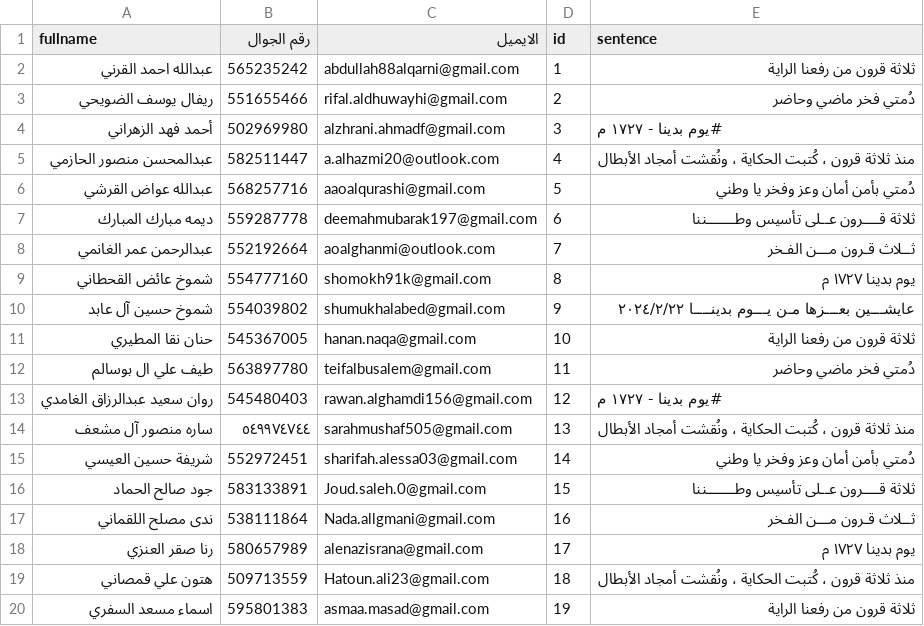
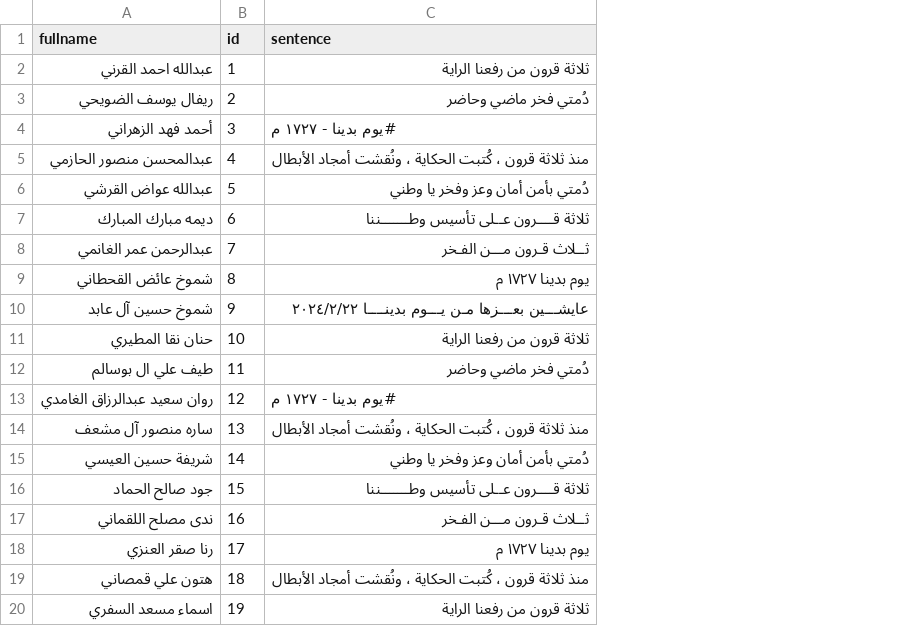
Before and after one commit to RawanAlghamdi6/FoundingDay-Project, a CSV file: sdaiastudents.csv, drawn as a sheet; the diff names each change by its address in the sheet, - before the commit and + after, or states it on an @@ line.

Commit message:
Initial commit

```diff
--- a/sdaiastudents.csv
+++ b/sdaiastudents.csv
-column B (رقم الجوال), rows 2-20: 565235242 | 551655466 | 502969980 | 582511447 | 568257716 | 559287778 | 552192664 | 554777160 | 554039802 | 545367005 | 563897780 | 545480403 | ٥٤٩٩٧٤٧٤٤ | 552972451 | 583133891 | 538111864 | 580657989 | 509713559 | 595801383
-column C (الايميل), rows 2-20: abdullah88alqarni@gmail.com | rifal.aldhuwayhi@gmail.com | alzhrani.ahmadf@gmail.com | a.alhazmi20@outlook.com | aaoalqurashi@gmail.com | deemahmubarak197@gmail.com | aoalghanmi@outlook.com | shomokh91k@gmail.com | shumukhalabed@gmail.com | hanan.naqa@gmail.com | teifalbusalem@gmail.com | rawan.alghamdi156@gmail.com | sarahmushaf505@gmail.com | sharifah.alessa03@gmail.com | Joud.saleh.0@gmail.com | Nada.allgmani@gmail.com | alenazisrana@gmail.com | Hatoun.ali23@gmail.com | asmaa.masad@gmail.com
```
